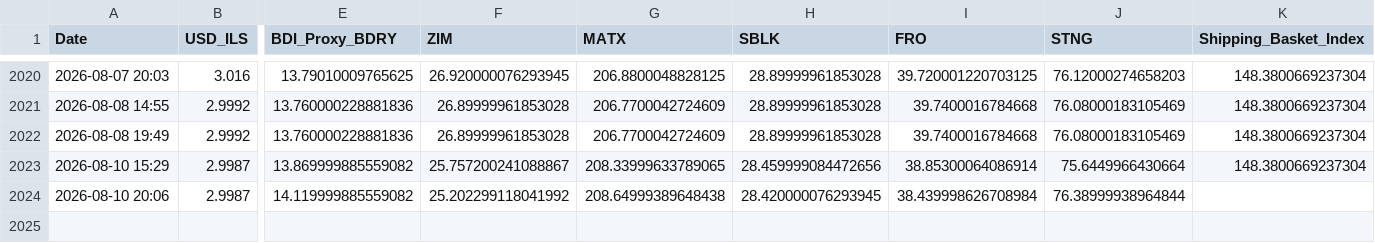
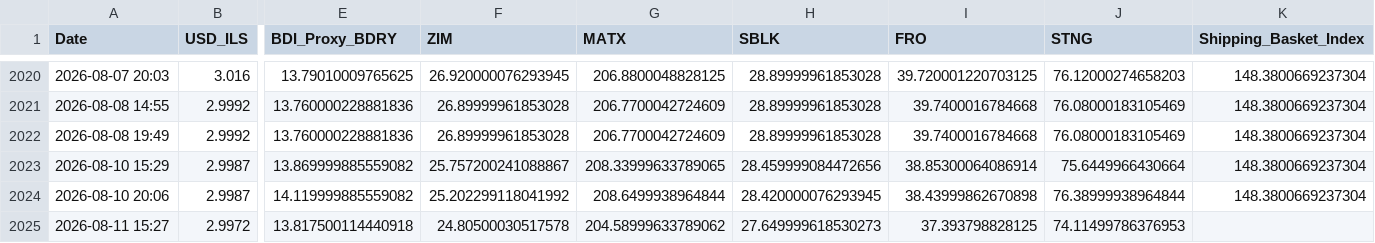
Before and after one commit to AshKatzEm/logistics-cost, a CSV file: shipping_ticker_data.csv, drawn as a sheet; only a part is shown, gaps mark what is left out; rows hold the shown columns only; the diff names each change by its address in the sheet, - before the commit and + after, or states it on an @@ line.

```diff
--- a/shipping_ticker_data.csv
+++ b/shipping_ticker_data.csv
-G2024 (MATX): 208.64999389648438
+G2024 (MATX): 208.6499938964844
-I2024 (FRO): 38.439998626708984
+I2024 (FRO): 38.43999862670898
-K2024 (Shipping_Basket_Index): (empty)
+K2024 (Shipping_Basket_Index): 148.3800669237304
+row 2025: 2026-08-11 15:27 | 2.9972 | 13.817500114440918 | 24.80500030517578 | 204.58999633789062 | 27.649999618530273 | 37.393798828125 | 74.11499786376953
```
